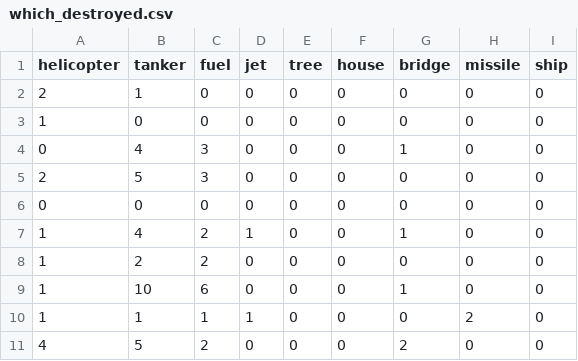
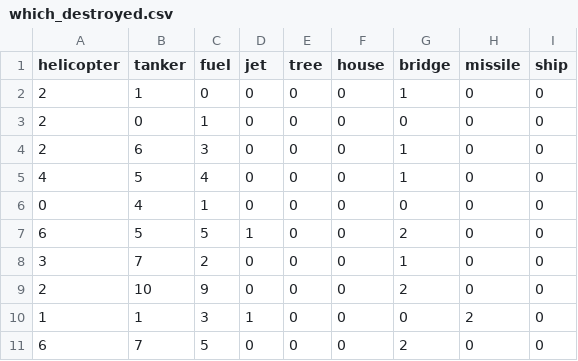
Before and after one commit to eyujis/RiverraidEpisodeTracker, a CSV file: src/main/python/which_destroyed.csv, drawn as a sheet.

```diff
--- a/src/main/python/which_destroyed.csv
+++ b/src/main/python/which_destroyed.csv
@@ -1,11 +1,11 @@
 helicopter,tanker,fuel,jet,tree,house,bridge,missile,ship
-2,1,0,0,0,0,0,0,0
-1,0,0,0,0,0,0,0,0
-0,4,3,0,0,0,1,0,0
-2,5,3,0,0,0,0,0,0
-0,0,0,0,0,0,0,0,0
-1,4,2,1,0,0,1,0,0
-1,2,2,0,0,0,0,0,0
-1,10,6,0,0,0,1,0,0
-1,1,1,1,0,0,0,2,0
-4,5,2,0,0,0,2,0,0
+2,1,0,0,0,0,1,0,0
+2,0,1,0,0,0,0,0,0
+2,6,3,0,0,0,1,0,0
+4,5,4,0,0,0,1,0,0
+0,4,1,0,0,0,0,0,0
+6,5,5,1,0,0,2,0,0
+3,7,2,0,0,0,1,0,0
+2,10,9,0,0,0,2,0,0
+1,1,3,1,0,0,0,2,0
+6,7,5,0,0,0,2,0,0
```
Also changed, not shown: src/main/python/how_many.csv, 3 other files.
